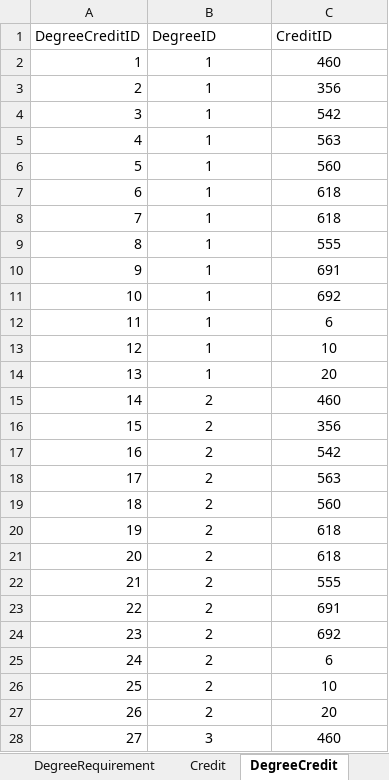
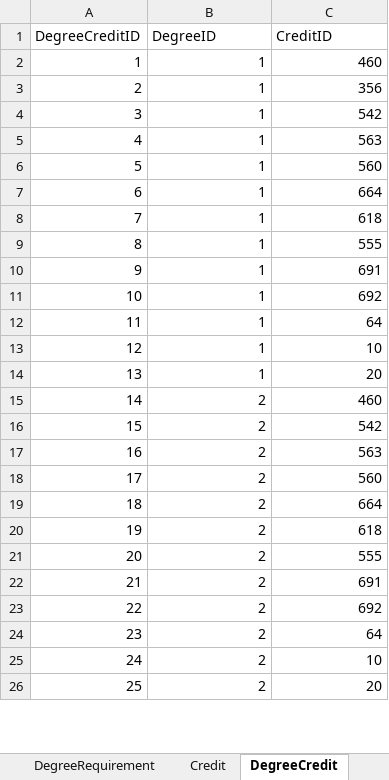
Before and after one commit to Haritha-Atmakuri/StudentDegreePlan, an Excel workbook: StudentDegreePlan.xlsx, sheet DegreeCredit, drawn as a sheet; only a part is shown; values as stored, in another font and other column widths than the file's, no borders; removed rows and columns are numbered as before the commit, all else as after; the diff covers the shown part only; the diff names each change by its address in the sheet, - before the commit and + after, or states it on an @@ line.

Commit message:
Final commit

```diff
--- a/StudentDegreePlan.xlsx (sheet DegreeCredit)
+++ b/StudentDegreePlan.xlsx (sheet DegreeCredit)
-B2:C15 alignment: center
+B2:C15 alignment: right
-C7 (CreditID): 618
+C7 (CreditID): 664
-C12 (CreditID): 6
+C12 (CreditID): 64
-row 16: 15 | 2 | 356
@@ column A (DegreeCreditID) renumbered between rows 16 and 38 @@
-B16:C26 alignment: center
+B16:C26 alignment: right
-C19 (CreditID): 618
+C19 (CreditID): 664
-C24 (CreditID): 6
+C24 (CreditID): 64
-row 28: 27 | 3 | 460
```
Also changed, not shown: 11 added rows, 2 edited cells and cell formats elsewhere in this sheet, sheet Slot, sheet Credit.
